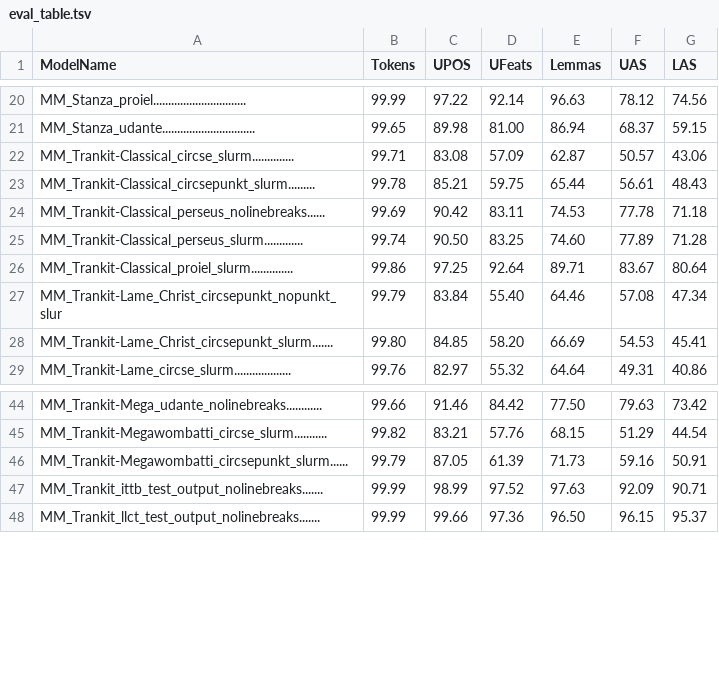
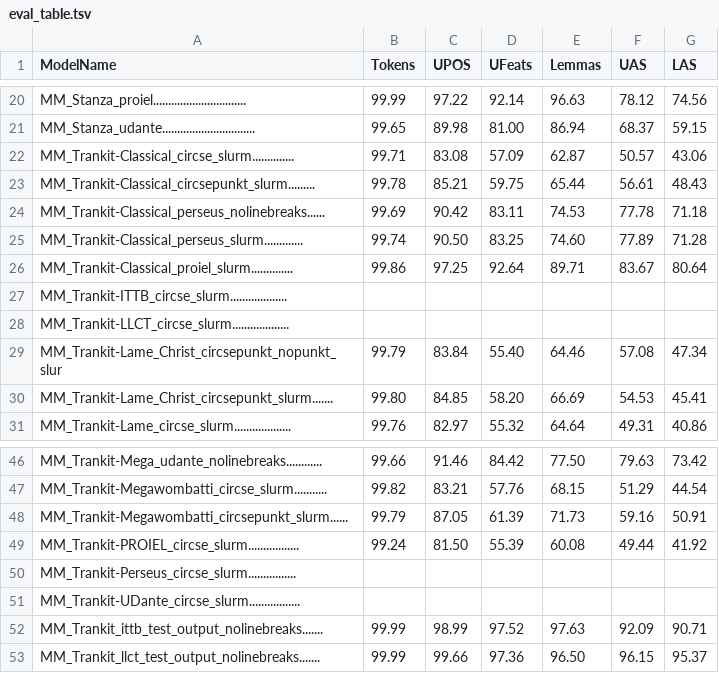
Before and after one commit to HannaKoo/Latin-Parsing, a TSV file: Results/Evaluation_metrics/eval_table.tsv, drawn as a sheet; only a part is shown, gaps mark what is left out.

Commit message:
Trankit-PROIEL on CIRCSE inserted to eval table

```diff
--- a/Results/Evaluation_metrics/eval_table.tsv
+++ b/Results/Evaluation_metrics/eval_table.tsv
@@ -26,2 +26,4 @@ MM_Trankit-Classical_perseus_slurm.............	99.74	90.50	83.25	74.60	77.89	71
 MM_Trankit-Classical_proiel_slurm..............	99.86	97.25	92.64	89.71	83.67	80.64
+MM_Trankit-ITTB_circse_slurm...................
+MM_Trankit-LLCT_circse_slurm...................
 MM_Trankit-Lame_Christ_circsepunkt_nopunkt_slur	99.79	83.84	55.40	64.46	57.08	47.34
@@ -46,2 +48,5 @@ MM_Trankit-Megawombatti_circse_slurm...........	99.82	83.21	57.76	68.15	51.29	44
 MM_Trankit-Megawombatti_circsepunkt_slurm......	99.79	87.05	61.39	71.73	59.16	50.91
+MM_Trankit-PROIEL_circse_slurm.................	99.24	81.50	55.39	60.08	49.44	41.92
+MM_Trankit-Perseus_circse_slurm................
+MM_Trankit-UDante_circse_slurm.................
 MM_Trankit_ittb_test_output_nolinebreaks.......	99.99	98.99	97.52	97.63	92.09	90.71
```
